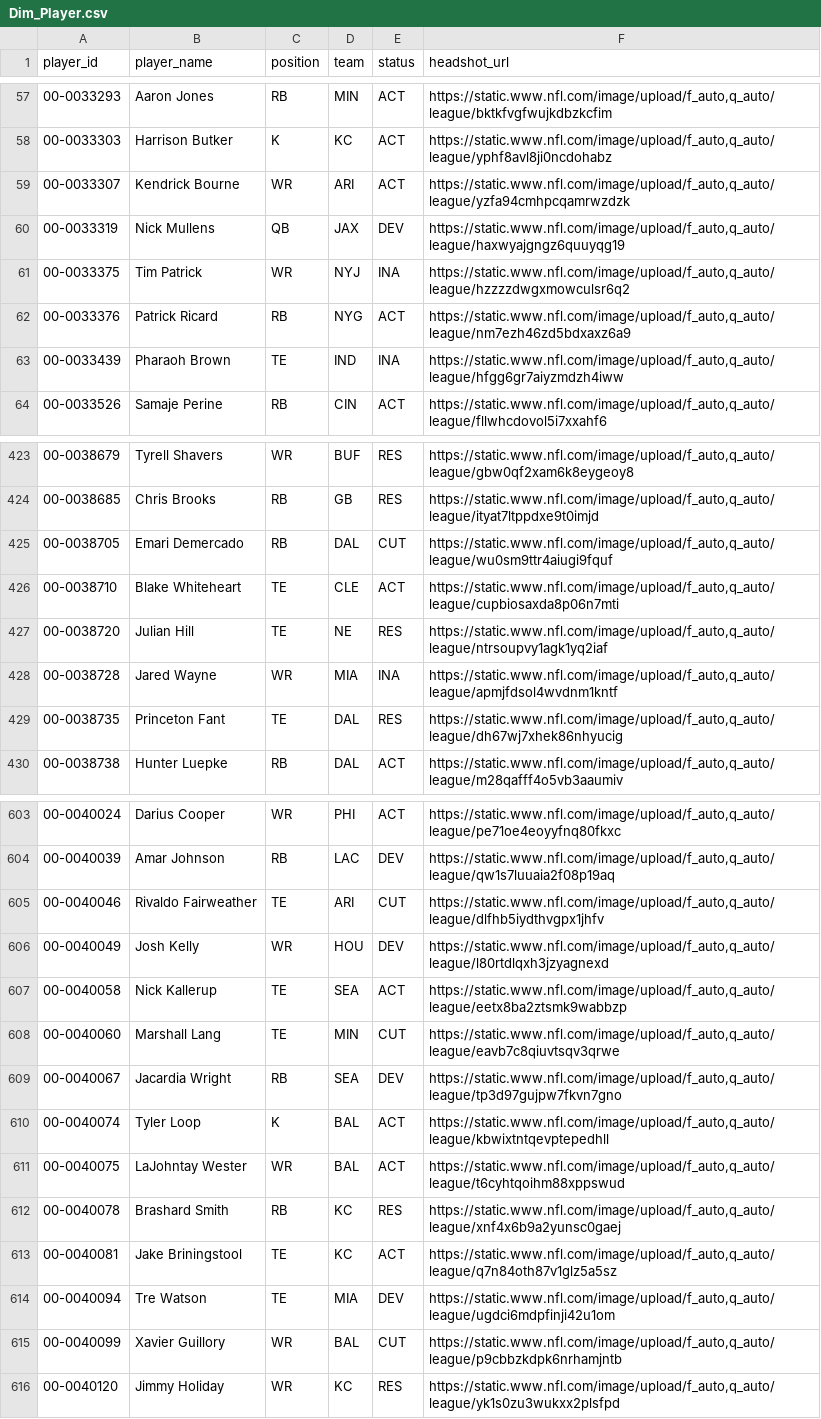
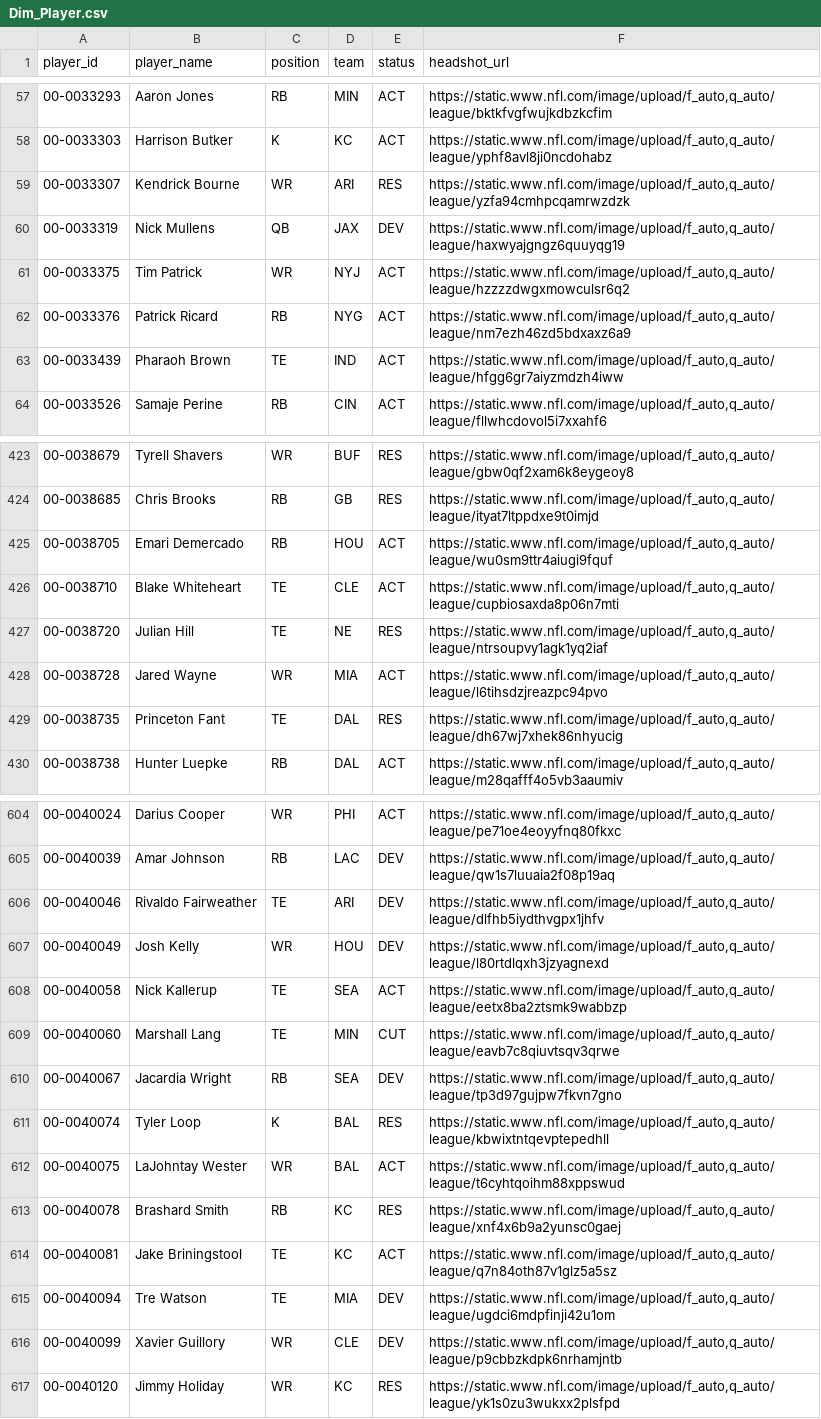
Before and after one commit to jacobbrooksbox15/NFL_STATS_DATA, a CSV file: data/Dim_Player.csv, drawn as a sheet; only a part is shown, gaps mark what is left out; the diff covers the shown part only.

```diff
--- a/data/Dim_Player.csv
+++ b/data/Dim_Player.csv
@@ -58,7 +58,7 @@ player_id,player_name,position,team,status,headshot_url
 00-0033303,Harrison Butker,K,KC,ACT,"https://static.www.nfl.com/image/upload/f_auto,q_auto/league/yphf8avl8ji0ncdohabz"
-00-0033307,Kendrick Bourne,WR,ARI,ACT,"https://static.www.nfl.com/image/upload/f_auto,q_auto/league/yzfa94cmhpcqamrwzdzk"
+00-0033307,Kendrick Bourne,WR,ARI,RES,"https://static.www.nfl.com/image/upload/f_auto,q_auto/league/yzfa94cmhpcqamrwzdzk"
 00-0033319,Nick Mullens,QB,JAX,DEV,"https://static.www.nfl.com/image/upload/f_auto,q_auto/league/haxwyajgngz6quuyqg19"
-00-0033375,Tim Patrick,WR,NYJ,INA,"https://static.www.nfl.com/image/upload/f_auto,q_auto/league/hzzzzdwgxmowculsr6q2"
+00-0033375,Tim Patrick,WR,NYJ,ACT,"https://static.www.nfl.com/image/upload/f_auto,q_auto/league/hzzzzdwgxmowculsr6q2"
 00-0033376,Patrick Ricard,RB,NYG,ACT,"https://static.www.nfl.com/image/upload/f_auto,q_auto/league/nm7ezh46zd5bdxaxz6a9"
-00-0033439,Pharaoh Brown,TE,IND,INA,"https://static.www.nfl.com/image/upload/f_auto,q_auto/league/hfgg6gr7aiyzmdzh4iww"
+00-0033439,Pharaoh Brown,TE,IND,ACT,"https://static.www.nfl.com/image/upload/f_auto,q_auto/league/hfgg6gr7aiyzmdzh4iww"
 00-0033526,Samaje Perine,RB,CIN,ACT,"https://static.www.nfl.com/image/upload/f_auto,q_auto/league/fllwhcdovol5i7xxahf6"
@@ -424,6 +424,6 @@ player_id,player_name,position,team,status,headshot_url
 00-0038685,Chris Brooks,RB,GB,RES,"https://static.www.nfl.com/image/upload/f_auto,q_auto/league/ityat7ltppdxe9t0imjd"
-00-0038705,Emari Demercado,RB,DAL,CUT,"https://static.www.nfl.com/image/upload/f_auto,q_auto/league/wu0sm9ttr4aiugi9fquf"
+00-0038705,Emari Demercado,RB,HOU,ACT,"https://static.www.nfl.com/image/upload/f_auto,q_auto/league/wu0sm9ttr4aiugi9fquf"
 00-0038710,Blake Whiteheart,TE,CLE,ACT,"https://static.www.nfl.com/image/upload/f_auto,q_auto/league/cupbiosaxda8p06n7mti"
 00-0038720,Julian Hill,TE,NE,RES,"https://static.www.nfl.com/image/upload/f_auto,q_auto/league/ntrsoupvy1agk1yq2iaf"
-00-0038728,Jared Wayne,WR,MIA,INA,"https://static.www.nfl.com/image/upload/f_auto,q_auto/league/apmjfdsol4wvdnm1kntf"
+00-0038728,Jared Wayne,WR,MIA,ACT,"https://static.www.nfl.com/image/upload/f_auto,q_auto/league/l6tihsdzjreazpc94pvo"
 00-0038735,Princeton Fant,TE,DAL,RES,"https://static.www.nfl.com/image/upload/f_auto,q_auto/league/dh67wj7xhek86nhyucig"
@@ -604,3 +605,3 @@ player_id,player_name,position,team,status,headshot_url
 00-0040039,Amar Johnson,RB,LAC,DEV,"https://static.www.nfl.com/image/upload/f_auto,q_auto/league/qw1s7luuaia2f08p19aq"
-00-0040046,Rivaldo Fairweather,TE,ARI,CUT,"https://static.www.nfl.com/image/upload/f_auto,q_auto/league/dlfhb5iydthvgpx1jhfv"
+00-0040046,Rivaldo Fairweather,TE,ARI,DEV,"https://static.www.nfl.com/image/upload/f_auto,q_auto/league/dlfhb5iydthvgpx1jhfv"
 00-0040049,Josh Kelly,WR,HOU,DEV,"https://static.www.nfl.com/image/upload/f_auto,q_auto/league/l80rtdlqxh3jzyagnexd"
@@ -609,3 +610,3 @@ player_id,player_name,position,team,status,headshot_url
 00-0040067,Jacardia Wright,RB,SEA,DEV,"https://static.www.nfl.com/image/upload/f_auto,q_auto/league/tp3d97gujpw7fkvn7gno"
-00-0040074,Tyler Loop,K,BAL,ACT,"https://static.www.nfl.com/image/upload/f_auto,q_auto/league/kbwixtntqevptepedhll"
+00-0040074,Tyler Loop,K,BAL,RES,"https://static.www.nfl.com/image/upload/f_auto,q_auto/league/kbwixtntqevptepedhll"
 00-0040075,LaJohntay Wester,WR,BAL,ACT,"https://static.www.nfl.com/image/upload/f_auto,q_auto/league/t6cyhtqoihm88xppswud"
@@ -614,3 +615,3 @@ player_id,player_name,position,team,status,headshot_url
 00-0040094,Tre Watson,TE,MIA,DEV,"https://static.www.nfl.com/image/upload/f_auto,q_auto/league/ugdci6mdpfinji42u1om"
-00-0040099,Xavier Guillory,WR,BAL,CUT,"https://static.www.nfl.com/image/upload/f_auto,q_auto/league/p9cbbzkdpk6nrhamjntb"
+00-0040099,Xavier Guillory,WR,CLE,DEV,"https://static.www.nfl.com/image/upload/f_auto,q_auto/league/p9cbbzkdpk6nrhamjntb"
 00-0040120,Jimmy Holiday,WR,KC,RES,"https://static.www.nfl.com/image/upload/f_auto,q_auto/league/yk1s0zu3wukxx2plsfpd"
```
Also changed, not shown: 2 added rows and 95 edited cells elsewhere in this file.
